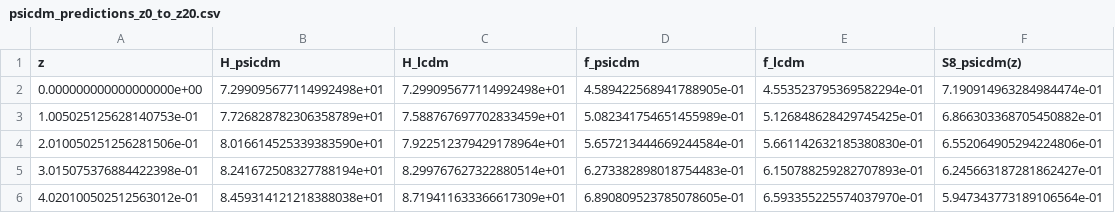
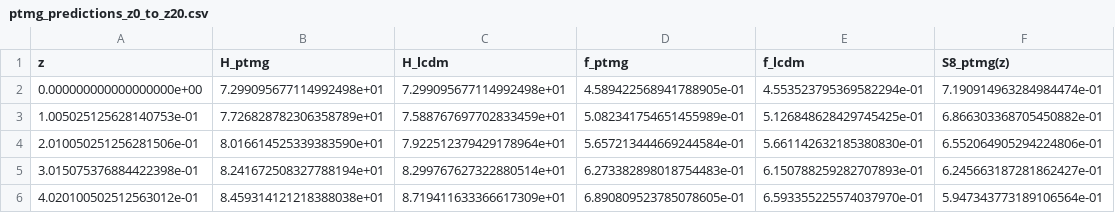
Before and after one commit to JeanPhilipLalumiere/MCGT, a CSV file: output/ptmg_predictions_z0_to_z20.csv (was output/psicdm_predictions_z0_to_z20.csv), drawn as a sheet; only a part is shown.

```diff
--- a/output/psicdm_predictions_z0_to_z20.csv
+++ b/output/ptmg_predictions_z0_to_z20.csv
@@ -1,2 +1,2 @@
-z,H_psicdm,H_lcdm,f_psicdm,f_lcdm,S8_psicdm(z)
+z,H_ptmg,H_lcdm,f_ptmg,f_lcdm,S8_ptmg(z)
 0.000000000000000000e+00,7.299095677114992498e+01,7.299095677114992498e+01,4.589422568941788905e-01,4.553523795369582294e-01,7.190914963284984474e-01
```
Also changed, not shown: 23 other files.
